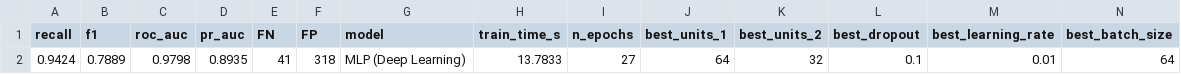
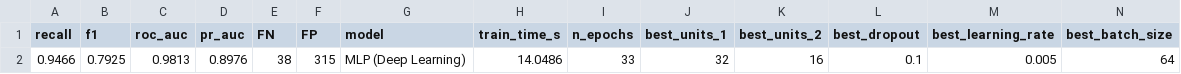
Before and after one commit to zuzugli/projet-maintenance-predictive, a CSV file: outputs/results/mlp_results.csv, drawn as a sheet; removed rows and columns are numbered as before the commit, all else as after; the diff names each change by its address in the sheet, - before the commit and + after, or states it on an @@ line.

```diff
--- a/outputs/results/mlp_results.csv
+++ b/outputs/results/mlp_results.csv
-row 2: 0.9424 | 0.7889 | 0.9798 | 0.8935 | 41 | 318 | MLP (Deep Learning) | 13.7833 | 27 | 64 | 32 | 0.1 | 0.01 | 64
+row 2: 0.9466 | 0.7925 | 0.9813 | 0.8976 | 38 | 315 | MLP (Deep Learning) | 14.0486 | 33 | 32 | 16 | 0.1 | 0.005 | 64
```
Also changed, not shown: outputs/results/feature_importance.csv, outputs/results/final_model_comparison.csv, 16 other files.
